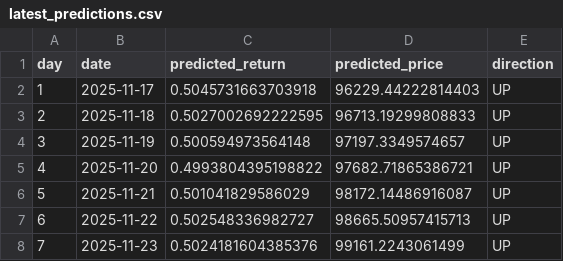
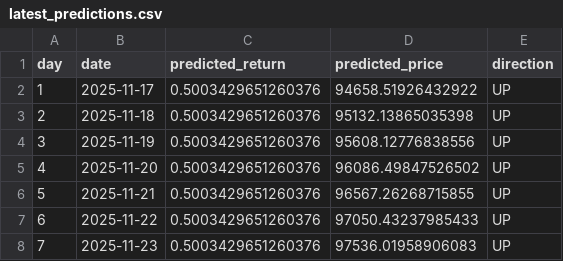
Before and after one commit to DKowarsch/btc_daily_prediction, a CSV file: predictions/latest_predictions.csv, drawn as a sheet.

```diff
--- a/predictions/latest_predictions.csv
+++ b/predictions/latest_predictions.csv
@@ -1,8 +1,8 @@
 day,date,predicted_return,predicted_price,direction
-1,2025-11-17,0.5045731663703918,96229.44222814403,UP
-2,2025-11-18,0.5027002692222595,96713.19299808833,UP
-3,2025-11-19,0.500594973564148,97197.3349574657,UP
-4,2025-11-20,0.4993804395198822,97682.71865386721,UP
-5,2025-11-21,0.501041829586029,98172.14486916087,UP
-6,2025-11-22,0.502548336982727,98665.50957415713,UP
-7,2025-11-23,0.5024181604385376,99161.2243061499,UP
+1,2025-11-17,0.5003429651260376,94658.51926432922,UP
+2,2025-11-18,0.5003429651260376,95132.13865035398,UP
+3,2025-11-19,0.5003429651260376,95608.12776838556,UP
+4,2025-11-20,0.5003429651260376,96086.49847526502,UP
+5,2025-11-21,0.5003429651260376,96567.26268715855,UP
+6,2025-11-22,0.5003429651260376,97050.43237985433,UP
+7,2025-11-23,0.5003429651260376,97536.01958906083,UP
```
Also changed, not shown: 8 other files.
